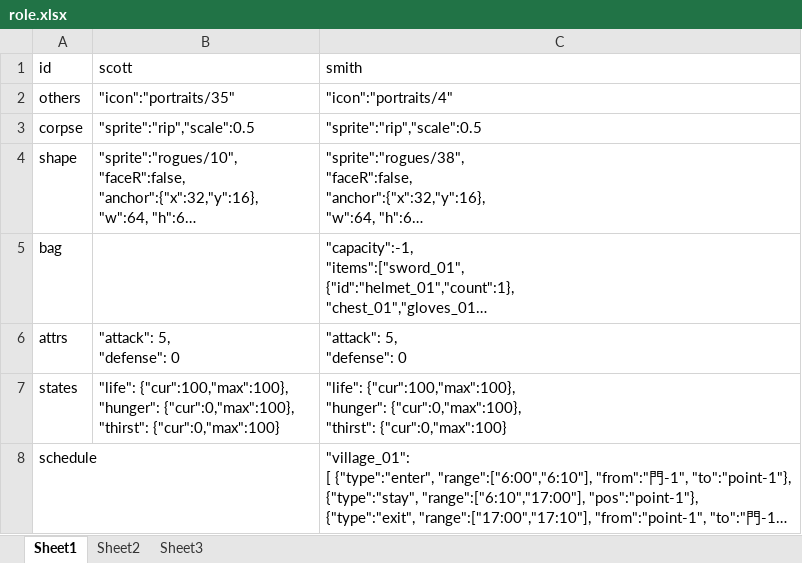
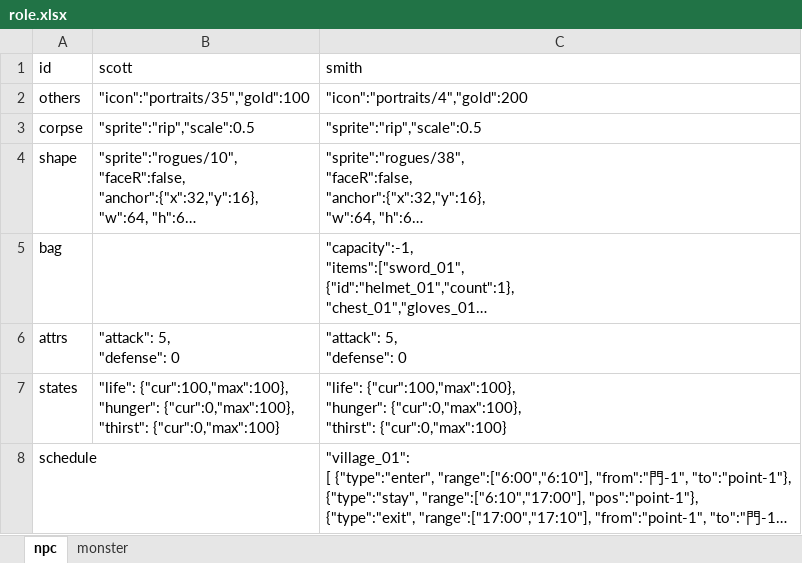
Before and after one commit to bwm0822/game_02, an Excel workbook: xls/role.xlsx, sheet npc, drawn as a sheet; long unchanged cells end in …; values as stored, in another font and other column widths than the file's, no borders; the diff names each change by its address in the sheet, - before the commit and + after, or states it on an @@ line.

```diff
--- a/xls/role.xlsx (sheet npc)
+++ b/xls/role.xlsx (sheet npc)
-sheet tab: Sheet1
+sheet tab: npc
-sheet tab: Sheet2
+sheet tab: monster
-sheet tab: Sheet3
-B2 (scott): "icon":"portraits/35"
+B2 (scott): "icon":"portraits/35","gold":100
-C2 (smith): "icon":"portraits/4"
+C2 (smith): "icon":"portraits/4","gold":200
```
Also changed, not shown: sheet monster, xls/dialog.xlsx, 20 other files.
